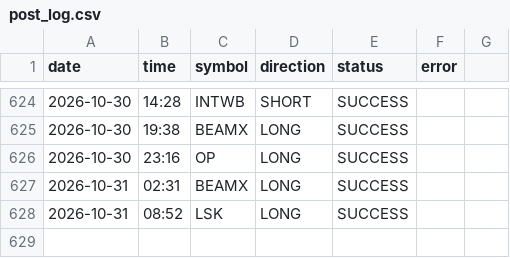
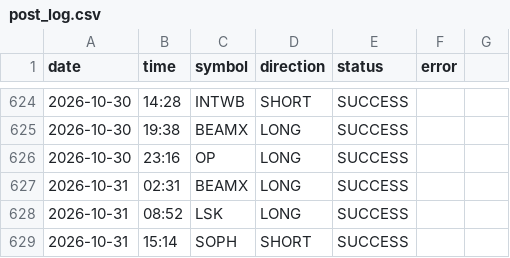
Before and after one commit to ali4asimb-cmyk/square.space.bot, a CSV file: post_log.csv, drawn as a sheet; only a part is shown, gaps mark what is left out; the diff names each change by its address in the sheet, - before the commit and + after, or states it on an @@ line.

```diff
--- a/post_log.csv
+++ b/post_log.csv
+row 629: 2026-10-31 | 15:14 | SOPH | SHORT | SUCCESS
```
Also changed, not shown: 1 other file.
